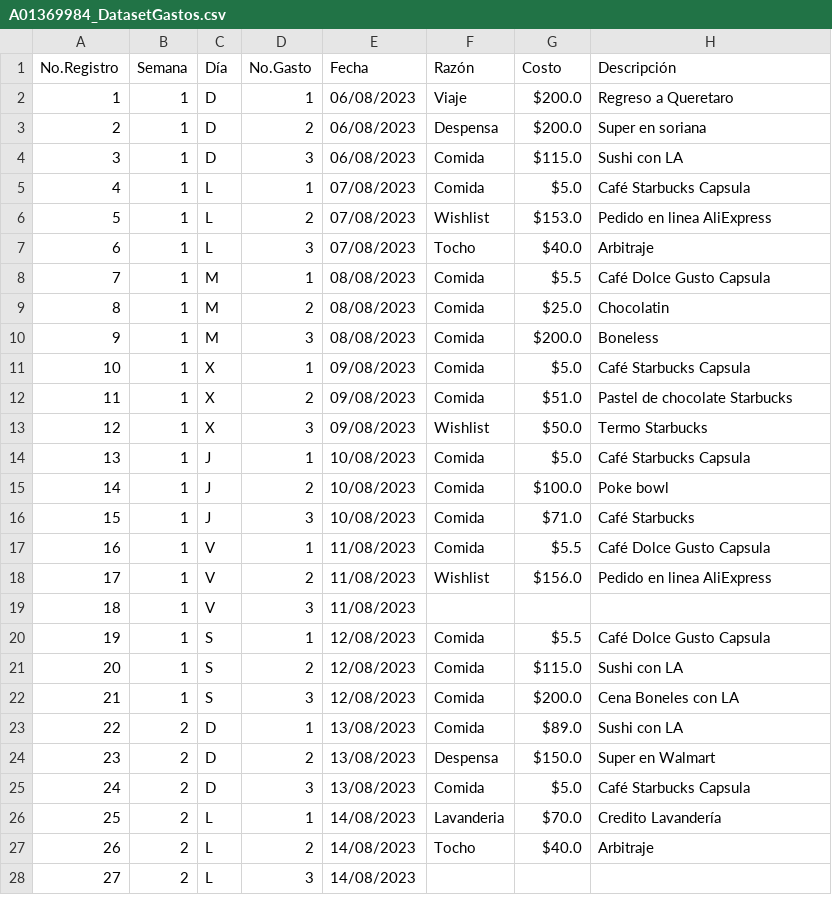
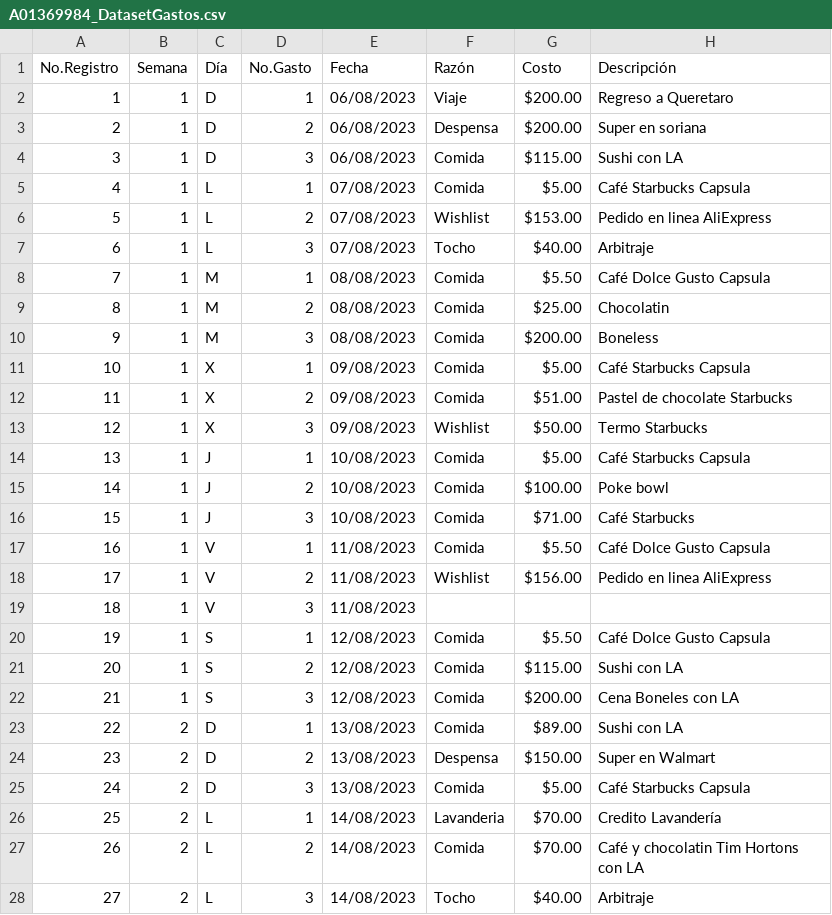
Before and after one commit to AnHrt/CienciaDatos, a CSV file: A01369984_DatasetGastos.csv, drawn as a sheet; only a part is shown; the diff covers the shown part only.

Commit message:
Update A01369984_DatasetGastos.csv

```diff
--- a/A01369984_DatasetGastos.csv
+++ b/A01369984_DatasetGastos.csv
@@ -1,28 +1,28 @@
 No.Registro,Semana,Día,No.Gasto,Fecha,Razón , Costo ,Descripción
-1,1,D,1,06/08/2023,Viaje ,$200.0,Regreso a Queretaro
-2,1,D,2,06/08/2023,Despensa,$200.0,Super en soriana
-3,1,D,3,06/08/2023,Comida,$115.0,Sushi con LA
-4,1,L,1,07/08/2023,Comida,$5.0,Café Starbucks Capsula
-5,1,L,2,07/08/2023,Wishlist,$153.0,Pedido en linea AliExpress
-6,1,L,3,07/08/2023,Tocho,$40.0,Arbitraje
-7,1,M,1,08/08/2023,Comida,$5.5,Café Dolce Gusto Capsula
-8,1,M,2,08/08/2023,Comida,$25.0,Chocolatin
-9,1,M,3,08/08/2023,Comida,$200.0,Boneless
-10,1,X,1,09/08/2023,Comida,$5.0,Café Starbucks Capsula
-11,1,X,2,09/08/2023,Comida ,$51.0,Pastel de chocolate Starbucks
-12,1,X,3,09/08/2023,Wishlist,$50.0,Termo Starbucks
-13,1,J,1,10/08/2023,Comida,$5.0,Café Starbucks Capsula
-14,1,J,2,10/08/2023,Comida,$100.0,Poke bowl
-15,1,J,3,10/08/2023,Comida,$71.0,Café Starbucks
-16,1,V,1,11/08/2023,Comida,$5.5,Café Dolce Gusto Capsula
-17,1,V,2,11/08/2023,Wishlist,$156.0,Pedido en linea AliExpress
+1,1,D,1,06/08/2023,Viaje ,$200.00,Regreso a Queretaro
+2,1,D,2,06/08/2023,Despensa,$200.00,Super en soriana
+3,1,D,3,06/08/2023,Comida,$115.00,Sushi con LA
+4,1,L,1,07/08/2023,Comida,$5.00,Café Starbucks Capsula
+5,1,L,2,07/08/2023,Wishlist,$153.00,Pedido en linea AliExpress
+6,1,L,3,07/08/2023,Tocho,$40.00,Arbitraje
+7,1,M,1,08/08/2023,Comida,$5.50,Café Dolce Gusto Capsula
+8,1,M,2,08/08/2023,Comida,$25.00,Chocolatin
+9,1,M,3,08/08/2023,Comida,$200.00,Boneless
+10,1,X,1,09/08/2023,Comida,$5.00,Café Starbucks Capsula
+11,1,X,2,09/08/2023,Comida ,$51.00,Pastel de chocolate Starbucks
+12,1,X,3,09/08/2023,Wishlist,$50.00,Termo Starbucks
+13,1,J,1,10/08/2023,Comida,$5.00,Café Starbucks Capsula
+14,1,J,2,10/08/2023,Comida,$100.00,Poke bowl
+15,1,J,3,10/08/2023,Comida,$71.00,Café Starbucks
+16,1,V,1,11/08/2023,Comida,$5.50,Café Dolce Gusto Capsula
+17,1,V,2,11/08/2023,Wishlist,$156.00,Pedido en linea AliExpress
 18,1,V,3,11/08/2023,,,
-19,1,S,1,12/08/2023,Comida,$5.5,Café Dolce Gusto Capsula
-20,1,S,2,12/08/2023,Comida,$115.0,Sushi con LA
-21,1,S,3,12/08/2023,Comida,$200.0,Cena Boneles con LA
-22,2,D,1,13/08/2023,Comida,$89.0,Sushi con LA
-23,2,D,2,13/08/2023,Despensa,$150.0,Super en Walmart
-24,2,D,3,13/08/2023,Comida,$5.0,Café Starbucks Capsula
-25,2,L,1,14/08/2023,Lavanderia ,$70.0,Credito Lavandería
-26,2,L,2,14/08/2023,Tocho,$40.0,Arbitraje
-27,2,L,3,14/08/2023,,,
+19,1,S,1,12/08/2023,Comida,$5.50,Café Dolce Gusto Capsula
+20,1,S,2,12/08/2023,Comida,$115.00,Sushi con LA
+21,1,S,3,12/08/2023,Comida,$200.00,Cena Boneles con LA
+22,2,D,1,13/08/2023,Comida,$89.00,Sushi con LA
+23,2,D,2,13/08/2023,Despensa,$150.00,Super en Walmart
+24,2,D,3,13/08/2023,Comida,$5.00,Café Starbucks Capsula
+25,2,L,1,14/08/2023,Lavanderia ,$70.00,Credito Lavandería
+26,2,L,2,14/08/2023,Comida,$70.00,Café y chocolatin Tim Hortons con LA
+27,2,L,3,14/08/2023,Tocho,$40.00,Arbitraje
```
Also changed, not shown: 9 edited cells elsewhere in this file.
